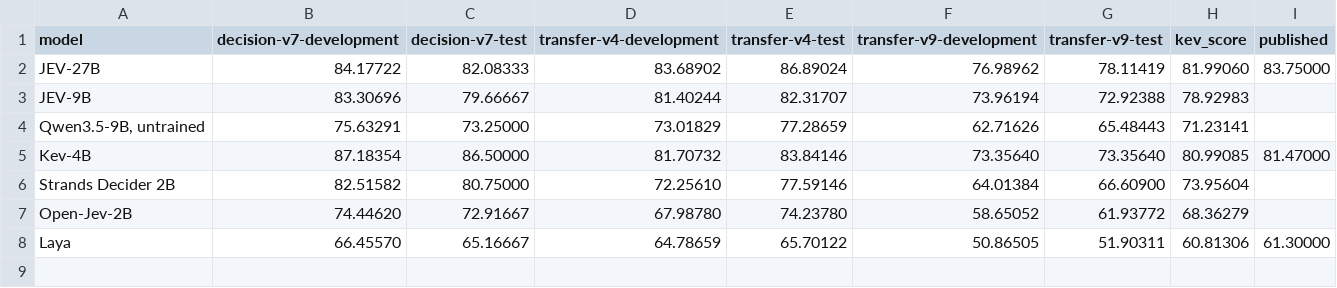
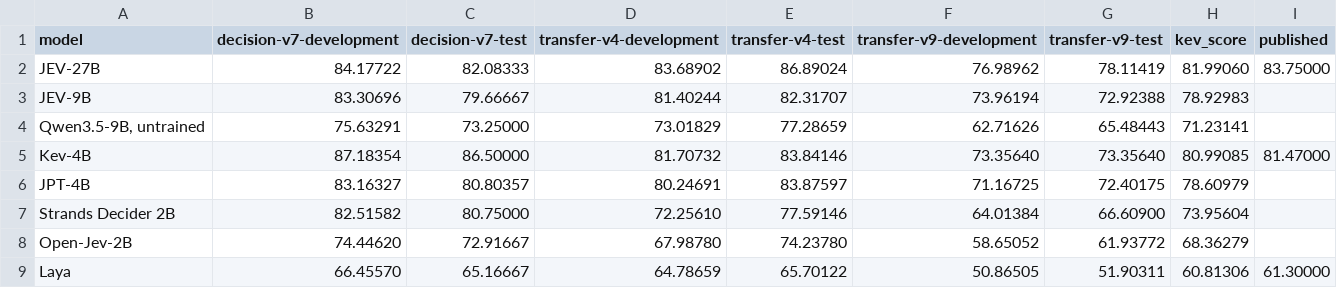
Before and after one commit to harit7/theposterior-content, a CSV file: leaderboards/decision-benchmarks/data/kev.csv, drawn as a sheet; the diff names each change by its address in the sheet, - before the commit and + after, or states it on an @@ line.

```diff
--- a/leaderboards/decision-benchmarks/data/kev.csv
+++ b/leaderboards/decision-benchmarks/data/kev.csv
+row 6: JPT-4B | 83.16327 | 80.80357 | 80.24691 | 83.87597 | 71.16725 | 72.40175 | 78.60979
```
Also changed, not shown: leaderboards/decision-benchmarks/data/models.csv, leaderboards/decision-benchmarks/data/summary.csv, 6 other files.
